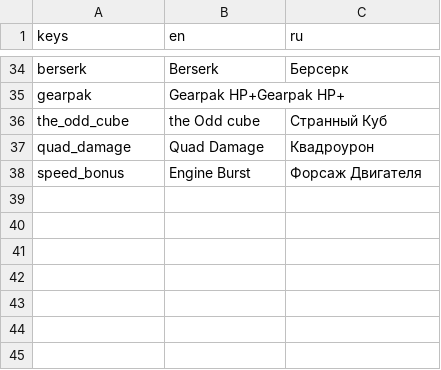
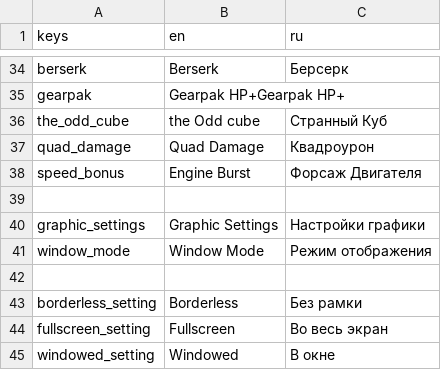
Before and after one commit to ledocool/space_shooter, a CSV file: language/localization.csv, drawn as a sheet; only a part is shown, gaps mark what is left out; the diff names each change by its address in the sheet, - before the commit and + after, or states it on an @@ line.

Commit message:
fix buttons; add graphical option groups

```diff
--- a/language/localization.csv
+++ b/language/localization.csv
+row 39: (empty)
+row 40: graphic_settings | Graphic Settings | Настройки графики
+row 41: window_mode | Window Mode | Режим отображения
+row 42: (empty)
+row 43: borderless_setting | Borderless | Без рамки
+row 44: fullscreen_setting | Fullscreen | Во весь экран
+row 45: windowed_setting | Windowed | В окне
```
Also changed, not shown: 13 other files.
